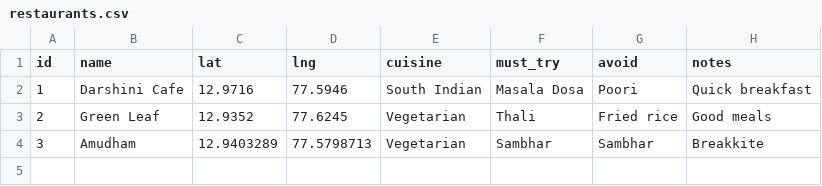
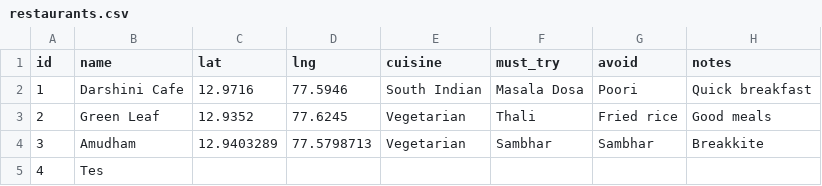
Before and after one commit to SanchitJhunjhunwala/restaucord, a CSV file: data/restaurants.csv, drawn as a sheet; the diff names each change by its address in the sheet, - before the commit and + after, or states it on an @@ line.

Commit message:
Sync restaurants.csv from Google Sheet

```diff
--- a/data/restaurants.csv
+++ b/data/restaurants.csv
+row 5: 4 | Tes
```
